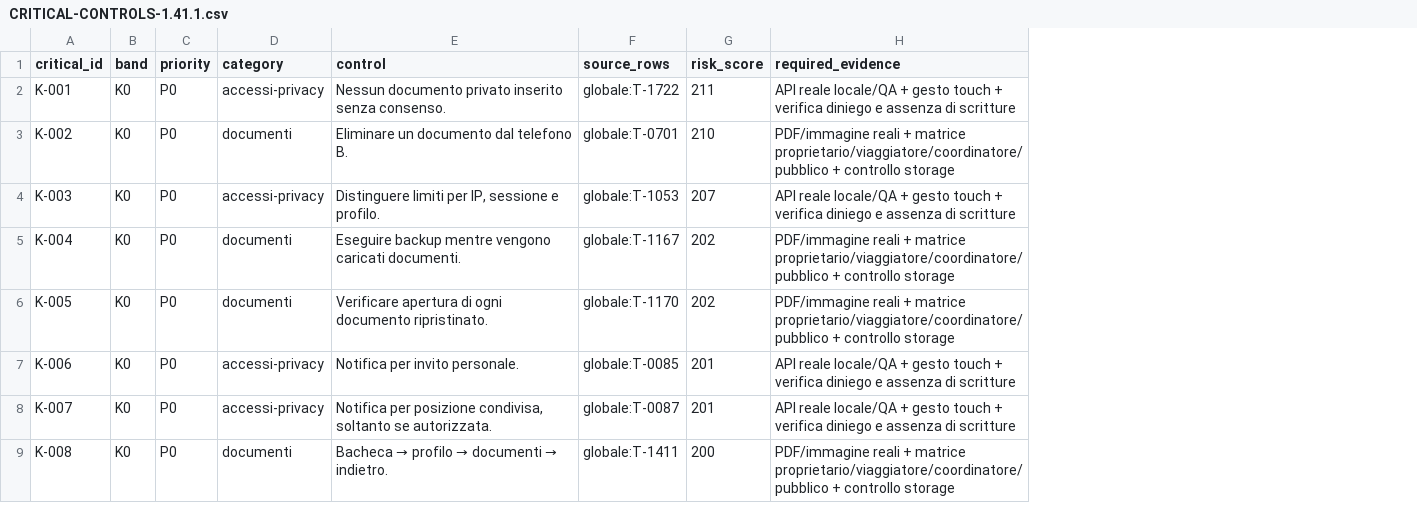
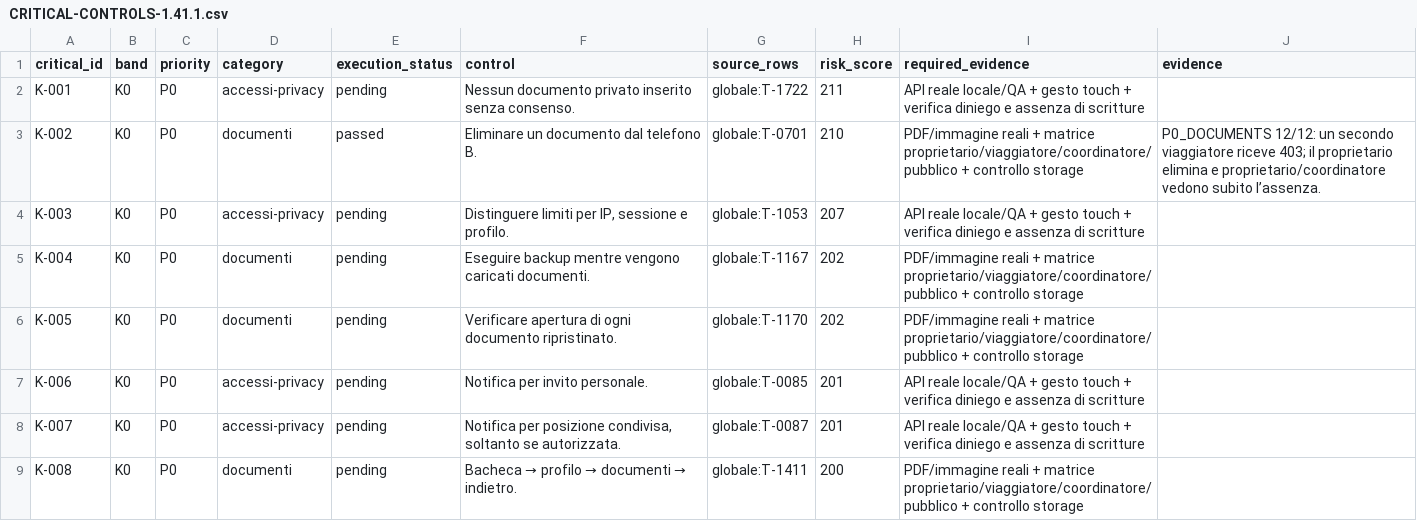
Before and after one commit to andreacivi80/viaggio-in-india, a CSV file: docs/CRITICAL-CONTROLS-1.41.1.csv, drawn as a sheet; only a part is shown; the diff names each change by its address in the sheet, - before the commit and + after, or states it on an @@ line.

Commit message:
Record first critical control evidence

```diff
--- a/docs/CRITICAL-CONTROLS-1.41.1.csv
+++ b/docs/CRITICAL-CONTROLS-1.41.1.csv
+column E (execution_status), rows 2-9: pending | passed | pending | pending | pending | pending | pending | pending
+column J (evidence), row 3: P0_DOCUMENTS 12/12: un secondo viaggiatore riceve 403; il proprietario elimina e proprietario/coordinatore vedono subito l’assenza.
```
Also changed, not shown: 4 other files.
